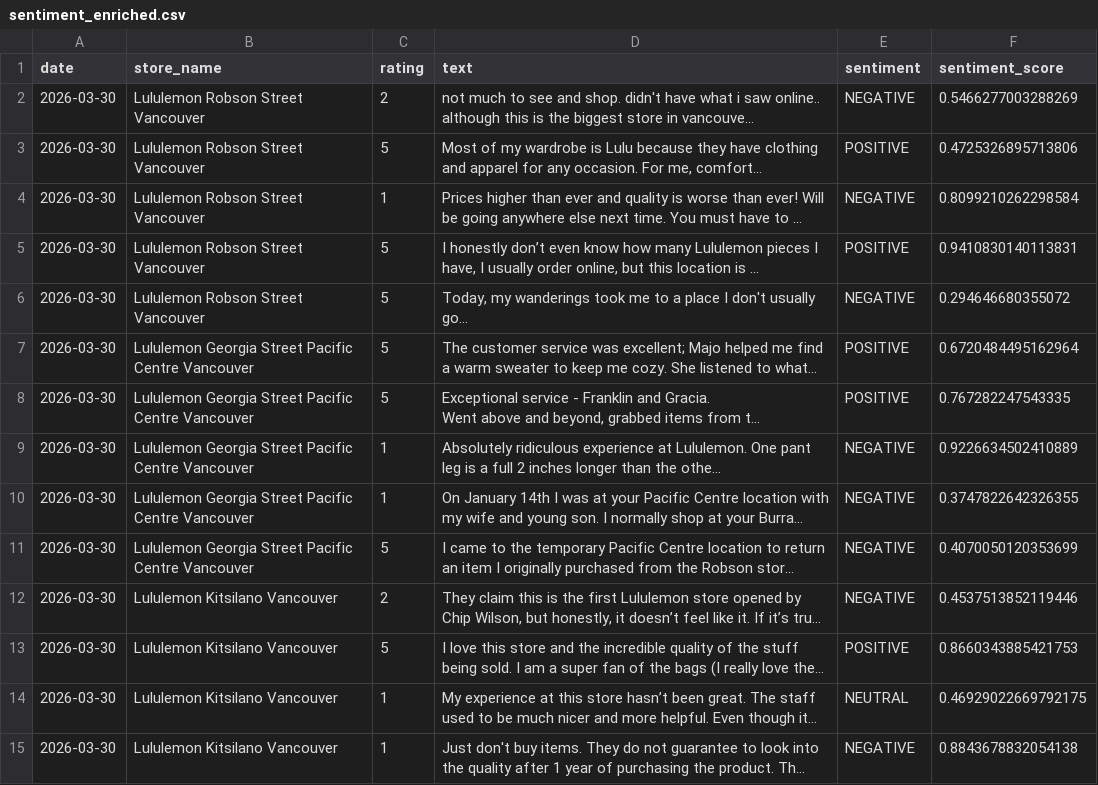
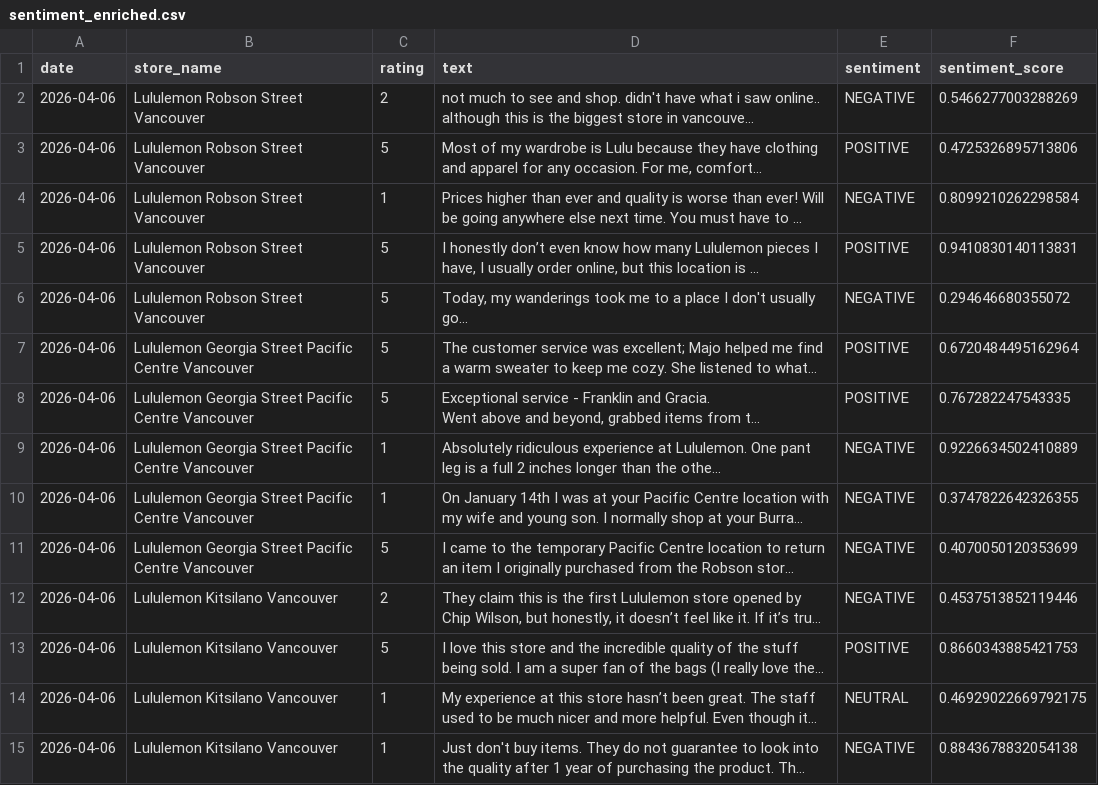
Before and after one commit to pcadic/lululemon-ai-business-insights, a CSV file: data/processed/sentiment_enriched.csv, drawn as a sheet; only a part is shown; long unchanged cells end in …; the diff covers the shown part only; the diff names each change by its address in the sheet, - before the commit and + after, or states it on an @@ line.

```diff
--- a/data/processed/sentiment_enriched.csv
+++ b/data/processed/sentiment_enriched.csv
-A2:A15 (date): 2026-03-30
+A2:A15 (date): 2026-04-06
```
Also changed, not shown: 21 edited cells elsewhere in this file, data/processed/topic_enriched.csv.
